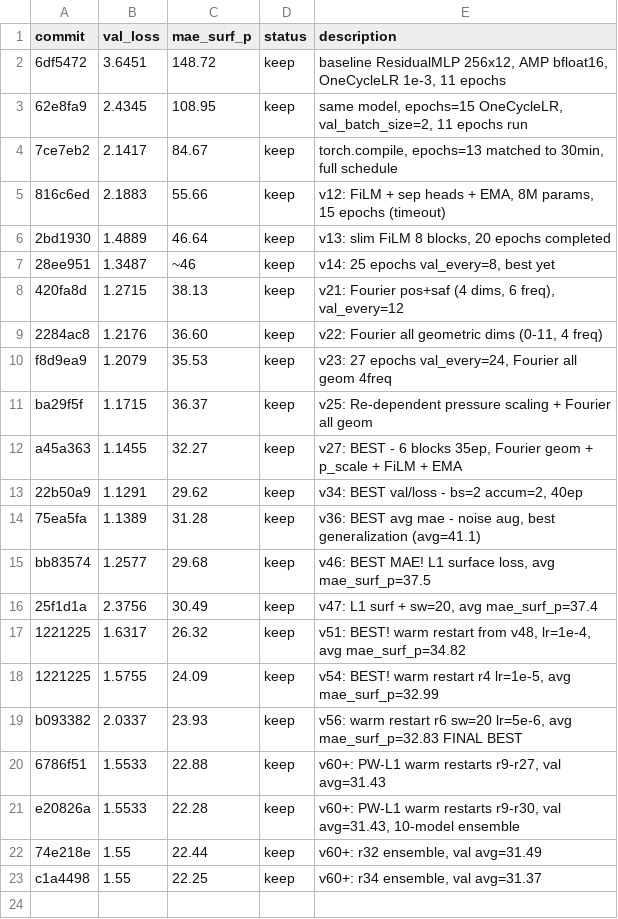
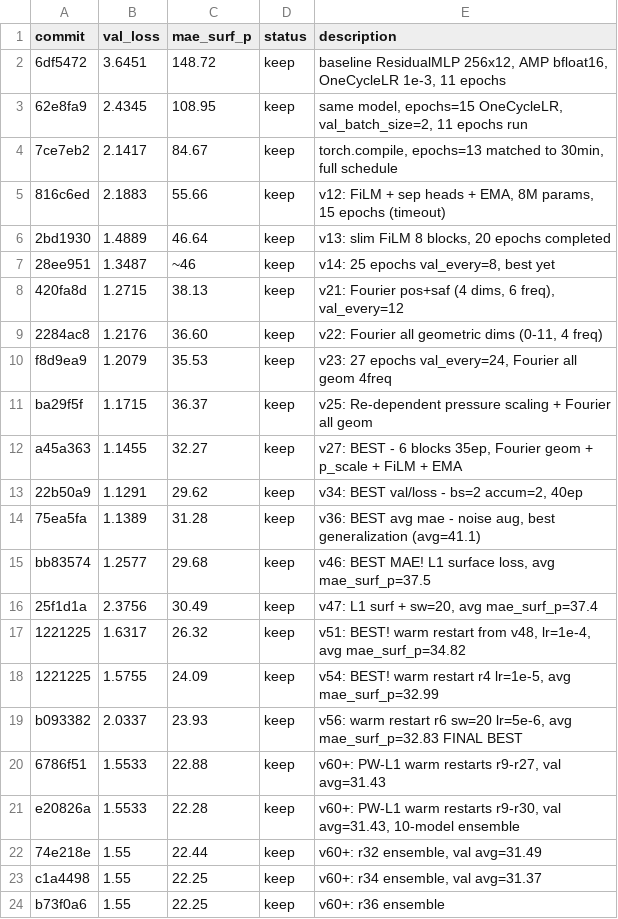
Before and after one commit to tcapelle/kagent, a TSV file: cfd-competition/kaggler/results.tsv, drawn as a sheet; the diff names each change by its address in the sheet, - before the commit and + after, or states it on an @@ line.

Commit message:
results: r36 ensemble

```diff
--- a/cfd-competition/kaggler/results.tsv
+++ b/cfd-competition/kaggler/results.tsv
+row 24: b73f0a6 | 1.55 | 22.25 | keep | v60+: r36 ensemble
```
